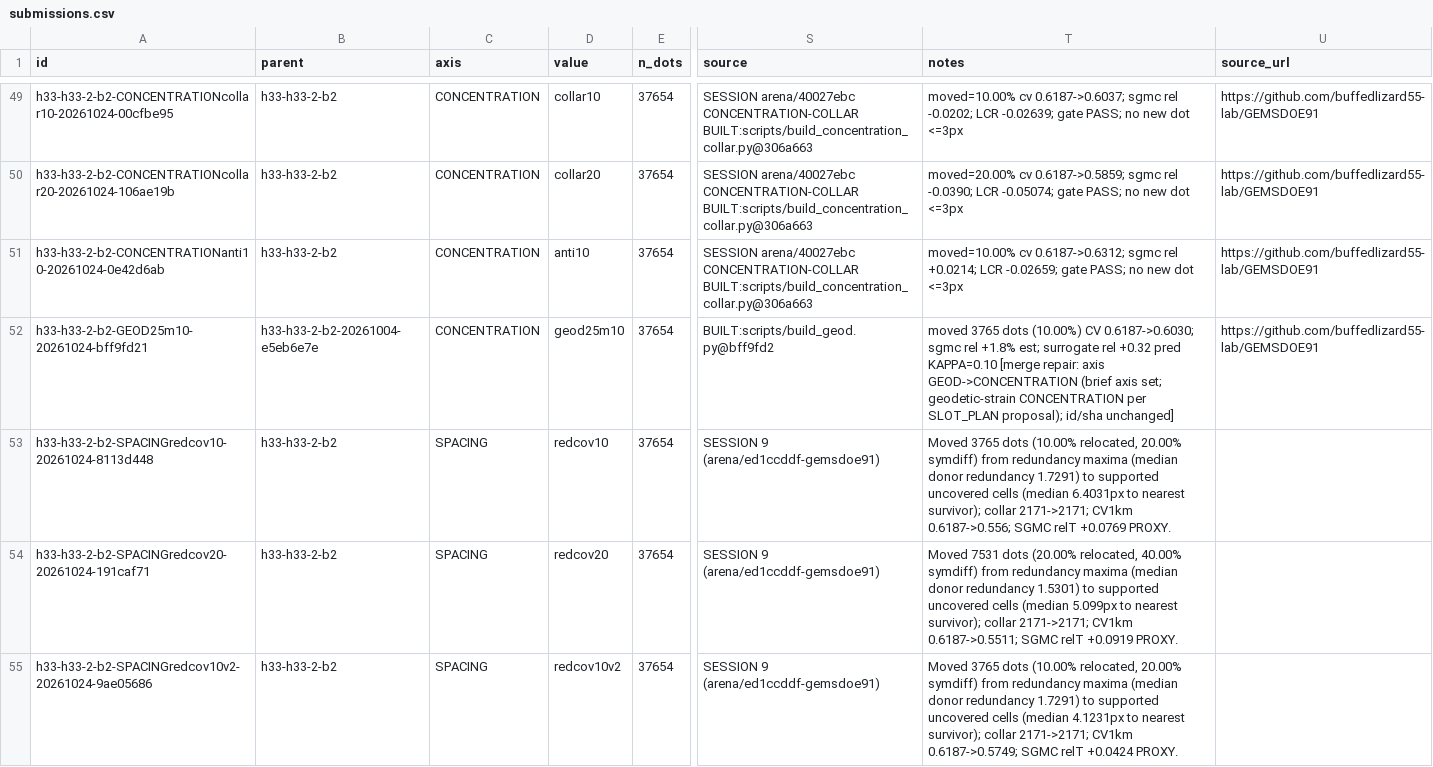
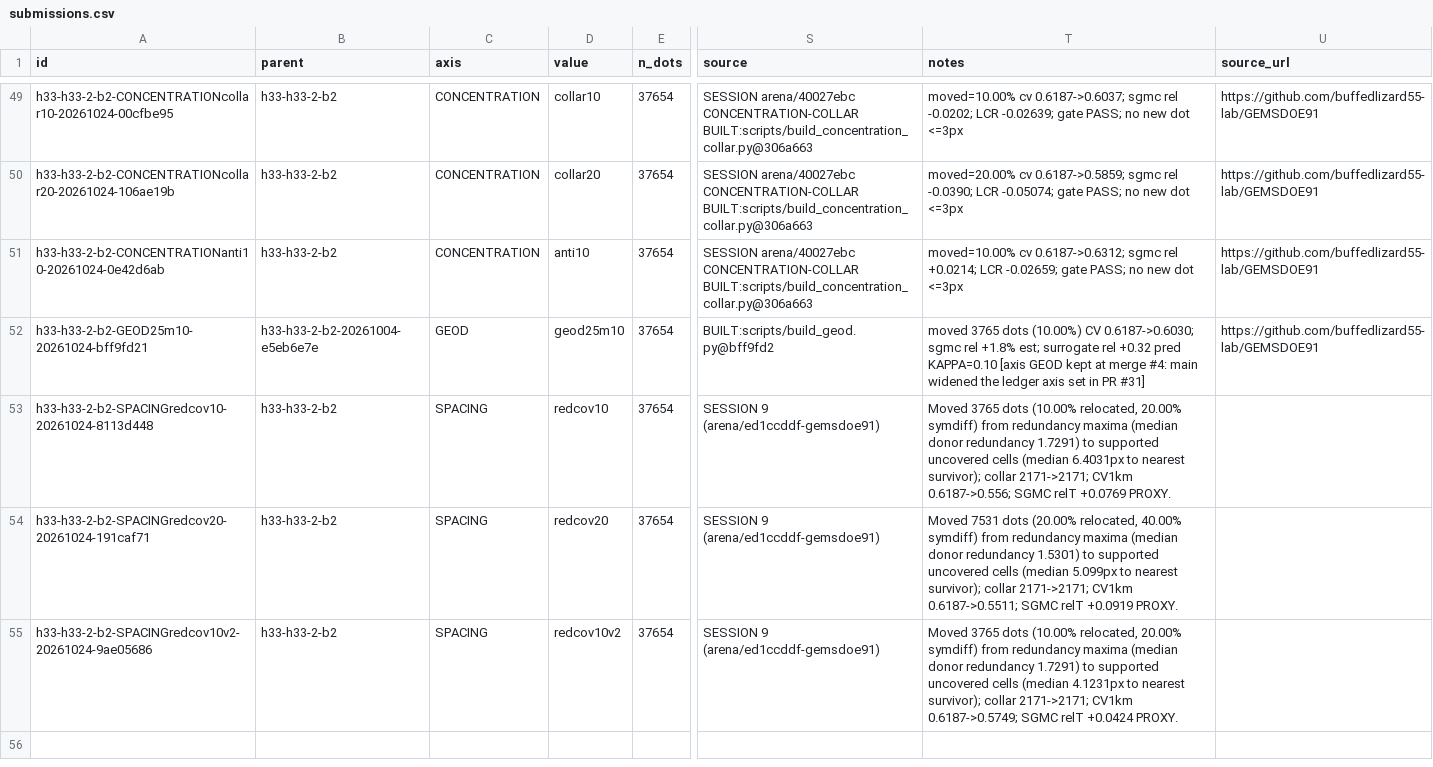
Before and after one commit to buffedlizard55-lab/GEMSDOE91, a CSV file: ledger/submissions.csv, drawn as a sheet; only a part is shown, gaps mark what is left out; the diff names each change by its address in the sheet, - before the commit and + after, or states it on an @@ line.

Commit message:
Reconcile with PR #31 GEOD portal promotion (human-coauthored)
Defers to main on GEOD site matters: portal pages + tracked docs/downloads
restored, ledger axis GEOD kept (main widened the set), my .gitignore line
reverted. CI no-raster check gains a narrow docs/downloads/-only exemption
citing IR-91-39 so the two merged mainline positions can both be green;
IR-91-39 records the supersession and the open data-terms question.

Co-authored-by: arena-agent <297053741+arena-agent@users.noreply.github.com>

```diff
--- a/ledger/submissions.csv
+++ b/ledger/submissions.csv
-C52 (axis): CONCENTRATION
+C52 (axis): GEOD
-T52 (notes): …pred KAPPA=0.10 [merge repair: axis GEOD->CONCENTRATION (brief axis set; geodetic-strain CONCENTRATION per SLOT_PLAN proposal); id/sha unchanged]
+T52 (notes): …pred KAPPA=0.10 [axis GEOD kept at merge #4: main widened the ledger axis set in PR #31]
```
Also changed, not shown: 9 other files.
